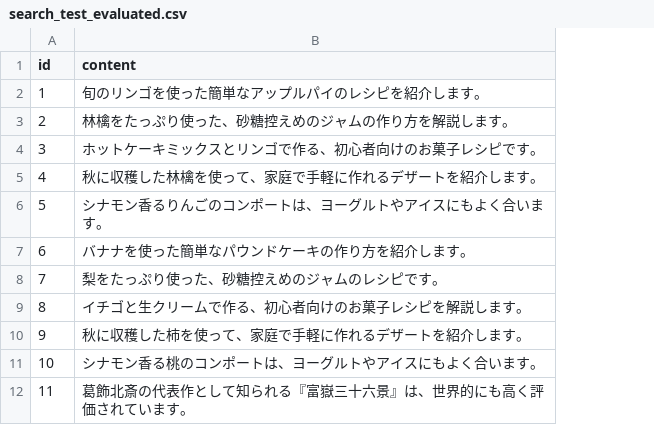
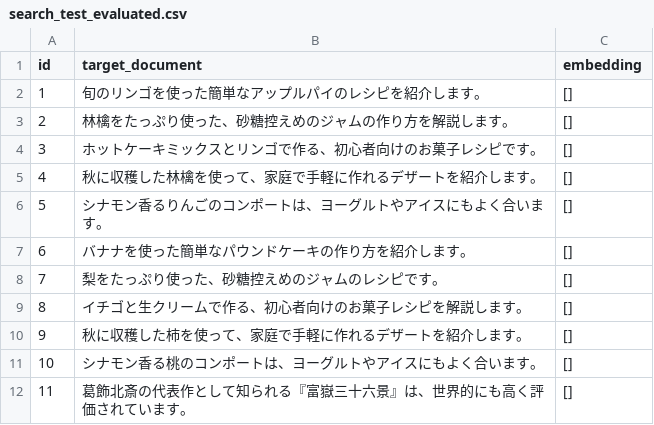
Before and after one commit to komainu8/rabbit-slide-komainu8-postgresql-conference-japan-2026, a CSV file: benchmark/search_test_evaluated.csv, drawn as a sheet; only a part is shown; the diff names each change by its address in the sheet, - before the commit and + after, or states it on an @@ line.

Commit message:
update test data

```diff
--- a/benchmark/search_test_evaluated.csv
+++ b/benchmark/search_test_evaluated.csv
+column C (embedding), rows 2-12: all []
-B1: content
+B1: target_document
```
